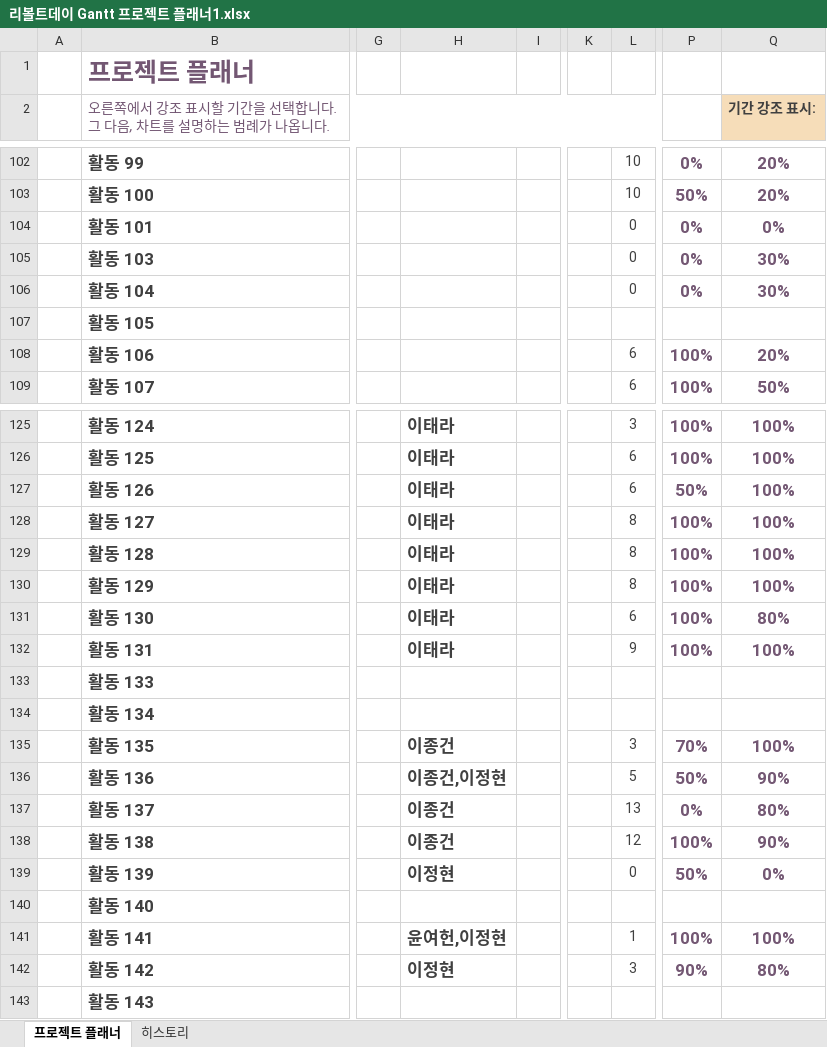
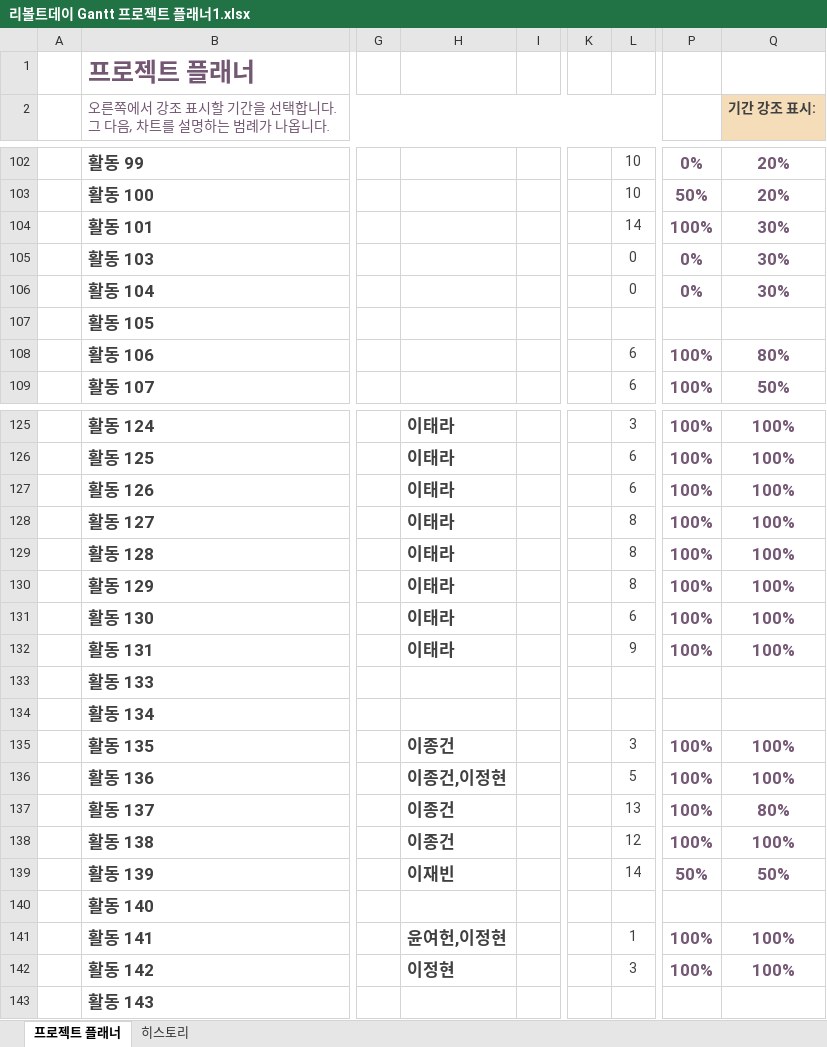
Before and after one commit to Velosis/RevoltDay, an Excel workbook: 기획서/일정 관련/리볼트데이 Gantt 프로젝트 플래너1.xlsx, sheet 프로젝트 플래너, drawn as a sheet; only a part is shown, gaps mark what is left out; values as stored, in another font and other column widths than the file's, no borders; conditional formats not drawn; the diff covers the shown part only; the diff names each change by its address in the sheet, - before the commit and + after, or states it on an @@ line.

```diff
--- a/기획서/일정 관련/리볼트데이 Gantt 프로젝트 플래너1.xlsx (sheet 프로젝트 플래너)
+++ b/기획서/일정 관련/리볼트데이 Gantt 프로젝트 플래너1.xlsx (sheet 프로젝트 플래너)
-L104: 0
+L104: 14
-P104: 0%
+P104: 100%
-Q104 (기간 강조 표시:): 0%
+Q104 (기간 강조 표시:): 30%
-Q108 (기간 강조 표시:): 20%
+Q108 (기간 강조 표시:): 80%
-P127: 50%
+P127: 100%
-Q131 (기간 강조 표시:): 80%
+Q131 (기간 강조 표시:): 100%
-P135: 70%
+P135: 100%
-P136: 50%
+P136: 100%
-Q136 (기간 강조 표시:): 90%
+Q136 (기간 강조 표시:): 100%
-P137: 0%
+P137: 100%
-Q138 (기간 강조 표시:): 90%
+Q138 (기간 강조 표시:): 100%
-H139: 이정현
+H139: 이재빈
-L139: 0
+L139: 14
-Q139 (기간 강조 표시:): 0%
+Q139 (기간 강조 표시:): 50%
-P142: 90%
+P142: 100%
-Q142 (기간 강조 표시:): 80%
+Q142 (기간 강조 표시:): 100%
```
Also changed, not shown: 1 added row, 1 removed row and 60 edited cells elsewhere in this sheet, sheet 히스토리, 4 other files.
